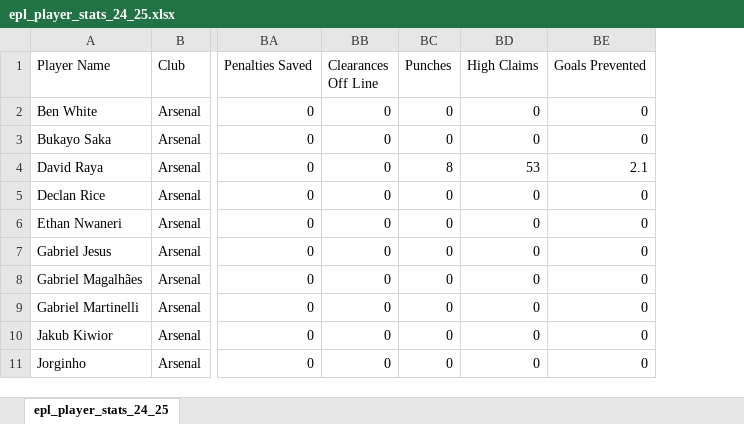
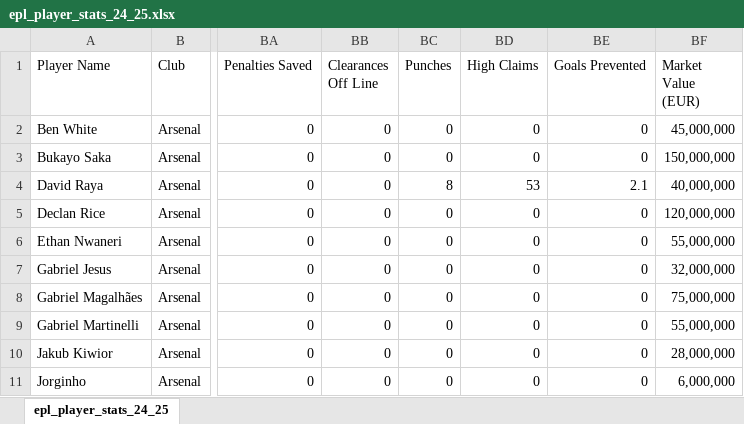
Before and after one commit to adityadtt4/LinearRegression-NNs, an Excel workbook: epl_player_stats_24_25.xlsx, sheet epl_player_stats_24_25, drawn as a sheet; only a part is shown, gaps mark what is left out; values as stored, in another font and other column widths than the file's, no borders; the diff names each change by its address in the sheet, - before the commit and + after, or states it on an @@ line.

Commit message:
final dataset in

```diff
--- a/epl_player_stats_24_25.xlsx (sheet epl_player_stats_24_25)
+++ b/epl_player_stats_24_25.xlsx (sheet epl_player_stats_24_25)
+column BF (Market Value (EUR)), rows 2-11: 45,000,000 | 150,000,000 | 40,000,000 | 120,000,000 | 55,000,000 | 32,000,000 | 75,000,000 | 55,000,000 | 28,000,000 | 6,000,000
```
Also changed, not shown: 2 other files.
